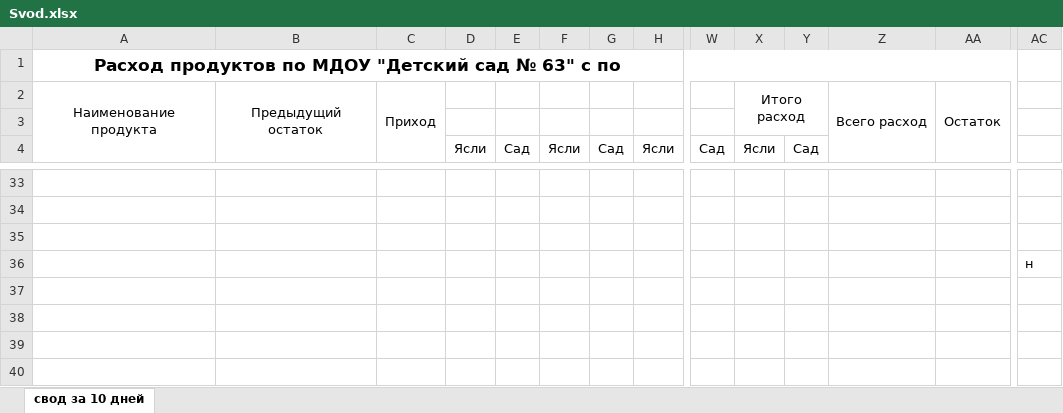
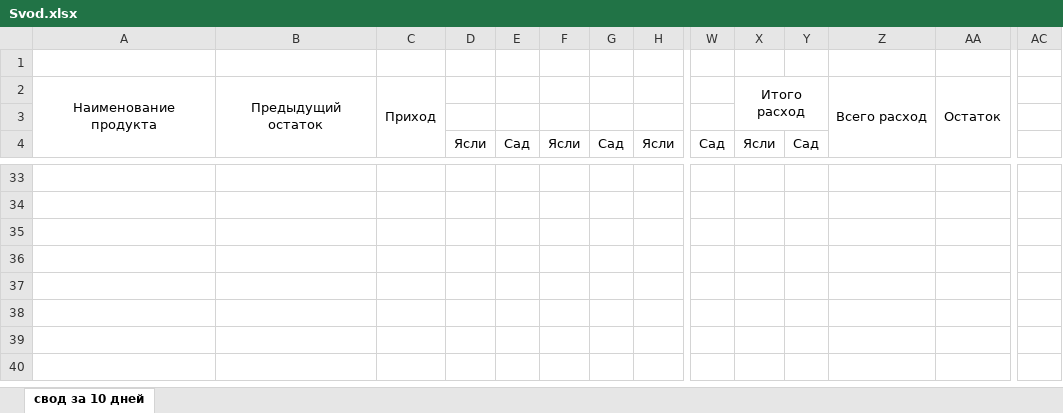
Before and after one commit to Shpeks/Children_Garden, an Excel workbook: Svod.xlsx, sheet свод за 10 дней, drawn as a sheet; only a part is shown, gaps mark what is left out; values as stored, in another font and other column widths than the file's, no borders; the diff names each change by its address in the sheet, - before the commit and + after, or states it on an @@ line.

```diff
--- a/Svod.xlsx (sheet свод за 10 дней)
+++ b/Svod.xlsx (sheet свод за 10 дней)
-A1: Расход продуктов по МДОУ "Детский сад № 63" с по
+A1: (empty)
-A1:AA1 merged
-AC36: н
+AC36: (empty)
```
Also changed, not shown: 46 other files.
